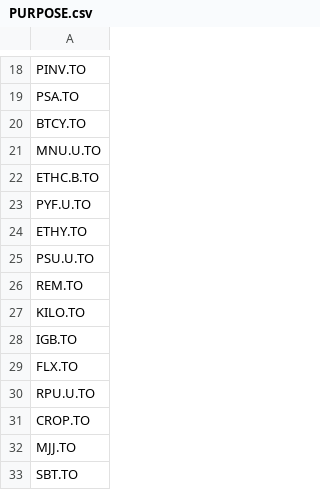
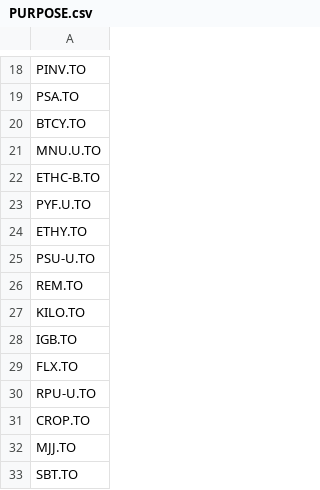
Before and after one commit to jiahualihuanahuan/stock-data-scraping-analysis-and-prediction, a CSV file: PURPOSE.csv, drawn as a sheet; only a part is shown, gaps mark what is left out; the diff covers the shown part only.

```diff
--- a/PURPOSE.csv
+++ b/PURPOSE.csv
@@ -21,6 +21,6 @@ BTCY.TO
 MNU.U.TO
-ETHC.B.TO
+ETHC-B.TO
 PYF.U.TO
 ETHY.TO
-PSU.U.TO
+PSU-U.TO
 REM.TO
@@ -29,3 +29,3 @@ IGB.TO
 FLX.TO
-RPU.U.TO
+RPU-U.TO
 CROP.TO
```
Also changed, not shown: 17 edited cells elsewhere in this file.
